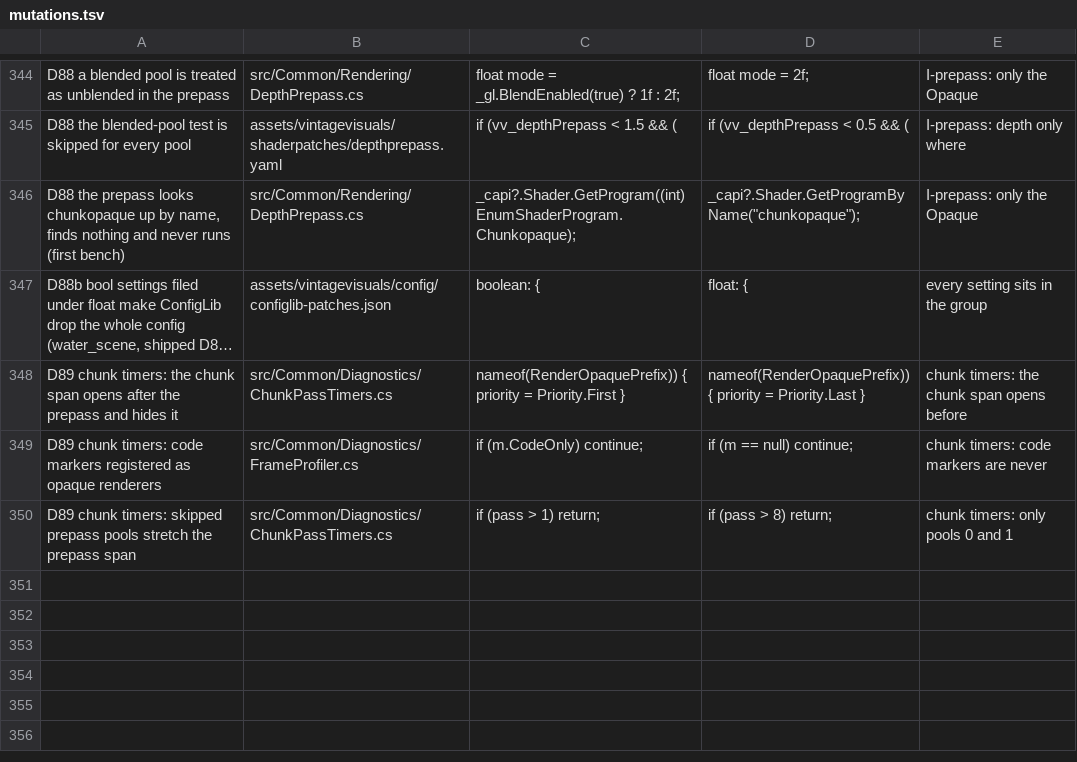
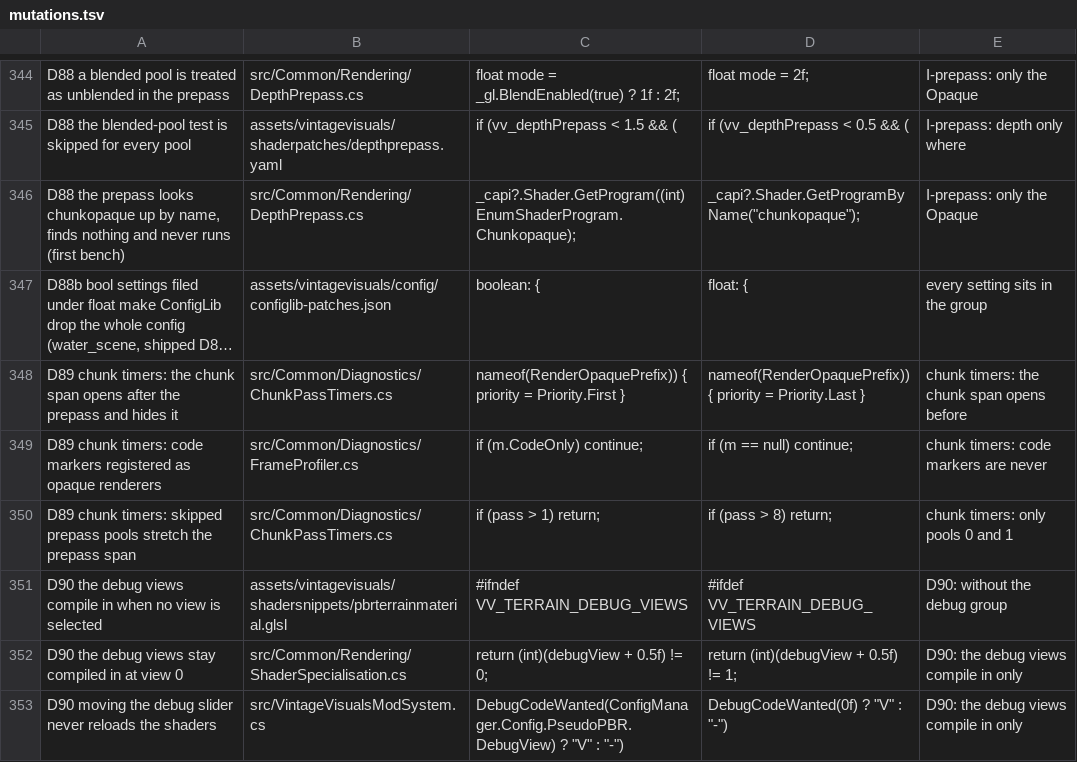
Before and after one commit to ImperfectRain/Vintage-Visuals, a TSV file: tools/mutate/mutations.tsv, drawn as a sheet; only a part is shown, gaps mark what is left out; long unchanged cells end in ….

```diff
--- a/tools/mutate/mutations.tsv
+++ b/tools/mutate/mutations.tsv
@@ -350 +350,4 @@ D89 chunk timers: code markers registered as opaque renderers	src/Common/Diagnos
 D89 chunk timers: skipped prepass pools stretch the prepass span	src/Common/Diagnostics/ChunkPassTimers.cs	if (pass > 1) return;	if (pass > 8) return;	chunk timers: only pools 0 and 1
+D90 the debug views compile in when no view is selected	assets/vintagevisuals/shadersnippets/pbrterrainmaterial.glsl	#ifndef VV_TERRAIN_DEBUG_VIEWS	#ifdef VV_TERRAIN_DEBUG_VIEWS	D90: without the debug group
+D90 the debug views stay compiled in at view 0	src/Common/Rendering/ShaderSpecialisation.cs	return (int)(debugView + 0.5f) != 0;	return (int)(debugView + 0.5f) != 1;	D90: the debug views compile in only
+D90 moving the debug slider never reloads the shaders	src/VintageVisualsModSystem.cs	DebugCodeWanted(ConfigManager.Config.PseudoPBR.DebugView) ? "V" : "-")	DebugCodeWanted(0f) ? "V" : "-")	D90: the debug views compile in only
```
Also changed, not shown: 14 other files.
